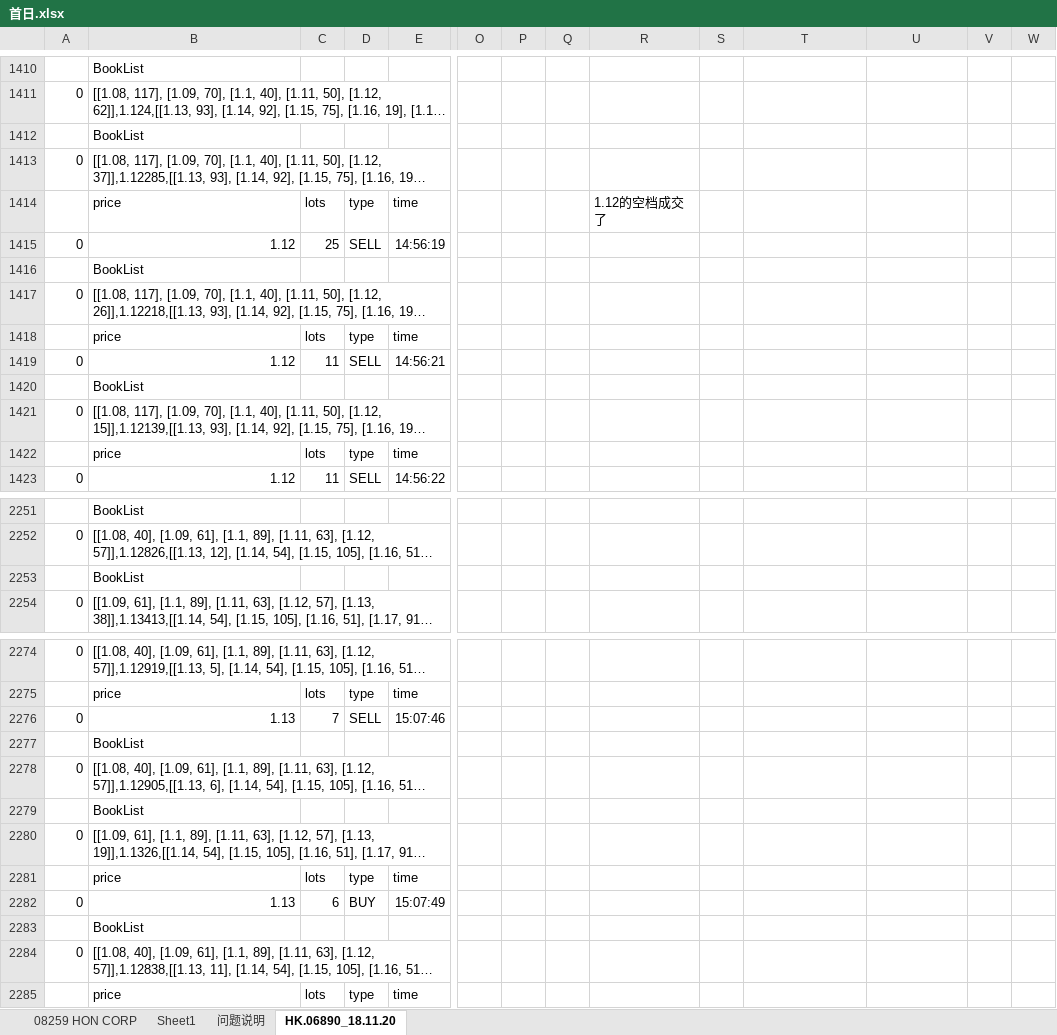
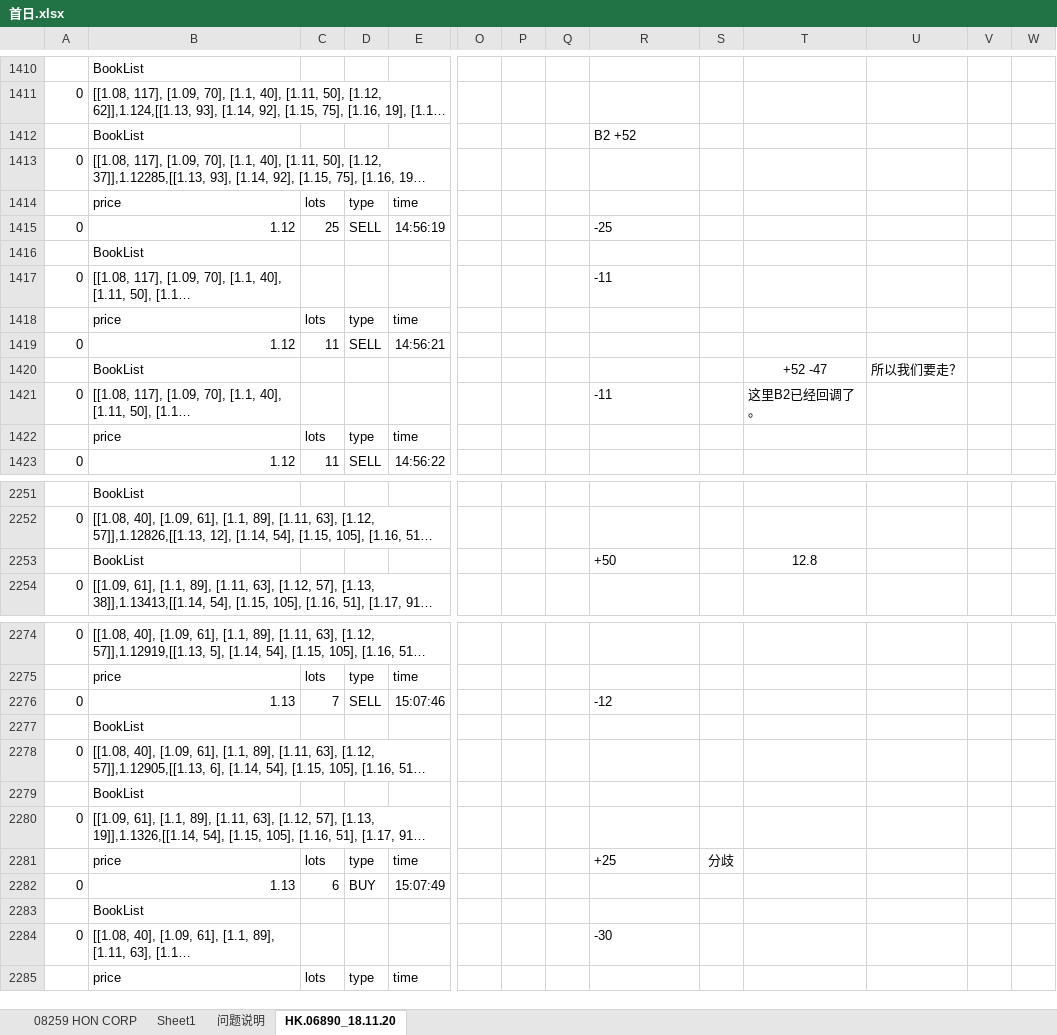
Before and after one commit to Knowckx/python, an Excel workbook: Docs/首日.xlsx, sheet HK.06890_18.11.20, drawn as a sheet; only a part is shown, gaps mark what is left out; long unchanged cells end in …; values as stored, in another font and other column widths than the file's, no borders; removed rows and columns are numbered as before the commit, all else as after; rows hold the shown columns only; the diff covers the shown part only; the diff names each change by its address in the sheet, - before the commit and + after, or states it on an @@ line.

```diff
--- a/Docs/首日.xlsx (sheet HK.06890_18.11.20)
+++ b/Docs/首日.xlsx (sheet HK.06890_18.11.20)
-R1412: (empty)
+R1412: B2 +52
-R1414: 1.12的空档成交了
+R1414: (empty)
-R1415: (empty)
+R1415: -25
-R1417: (empty)
+R1417: -11
@@ row 1420 moved to row 1567: BookList @@
+row 1420:  | BookList |  |  |  |  |  |  |  |  | +52 -47 | 所以我们要走？
-R1421: (empty)
+R1421: -11
-T1421: (empty)
+T1421: 这里B2已经回调了。
-row 2253:  | BookList
+row 2253:  | BookList |  |  |  |  |  |  | +50 |  | 12.8
-R2276: (empty)
+R2276: -12
-R2281: (empty)
+R2281: +25
-S2281: (empty)
+S2281: 分歧
-R2284: (empty)
+R2284: -30
```
Also changed, not shown: 5 added rows, 6 removed rows, 9 moved rows, 42 edited cells and cell formats elsewhere in this sheet, 3 other files.
